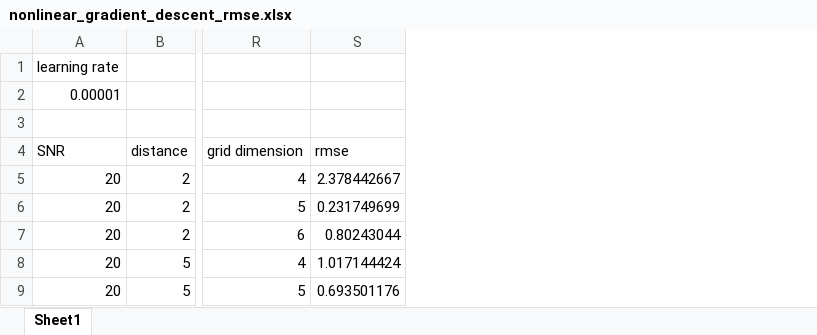
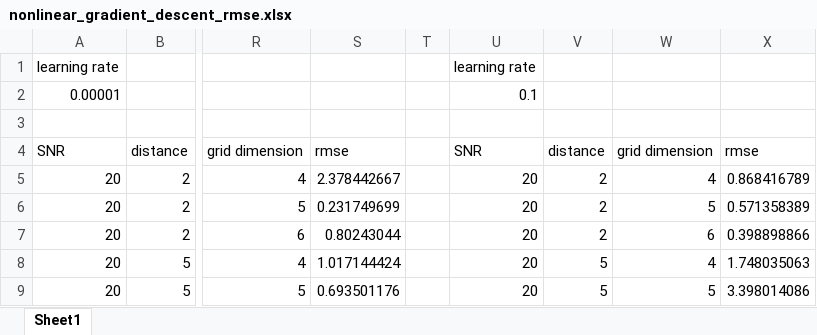
Before and after one commit to abstract-enough/inverse-square-signal-separation, an Excel workbook: nonlinear_gradient_descent_rmse.xlsx, sheet Sheet1, drawn as a sheet; only a part is shown, gaps mark what is left out; values as stored, in another font and other column widths than the file's, no borders; the diff names each change by its address in the sheet, - before the commit and + after, or states it on an @@ line.

Commit message:
Add files via upload

```diff
--- a/nonlinear_gradient_descent_rmse.xlsx (sheet Sheet1)
+++ b/nonlinear_gradient_descent_rmse.xlsx (sheet Sheet1)
+column T, empty
+column U, rows 1-9: learning rate | 0.1 |  | SNR | 20 | 20 | 20 | 20 | 20
+column V, rows 4-9: distance | 2 | 2 | 2 | 5 | 5
+column W, rows 4-9: grid dimension | 4 | 5 | 6 | 4 | 5
+column X, rows 4-9: rmse | 0.868416789 | 0.571358389 | 0.398898866 | 1.748035063 | 3.398014086
```
